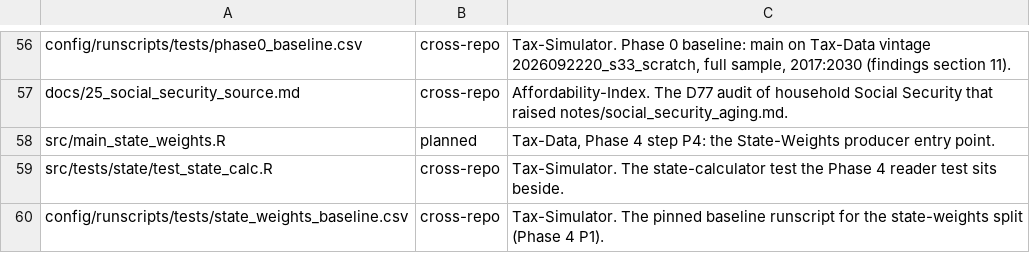
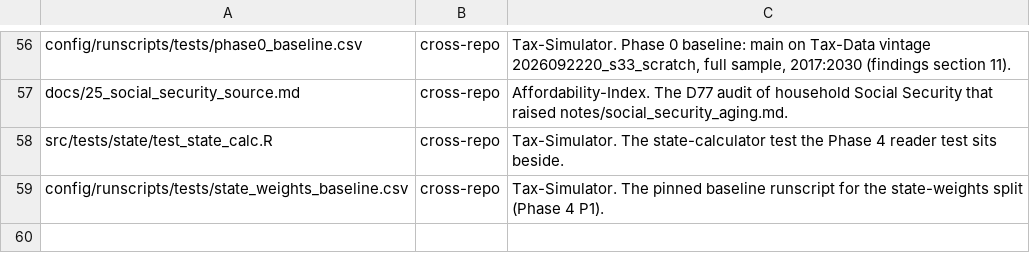
Before and after one commit to Budget-Lab-Yale/Tax-Data, a CSV file: research/tools/known_external_paths.csv, drawn as a sheet; only a part is shown, gaps mark what is left out; the diff names each change by its address in the sheet, - before the commit and + after, or states it on an @@ line.

```diff
--- a/research/tools/known_external_paths.csv
+++ b/research/tools/known_external_paths.csv
-row 58: src/main_state_weights.R | planned | Tax-Data, Phase 4 step P4: the State-Weights producer entry point.
```
Also changed, not shown: 7 other files.
